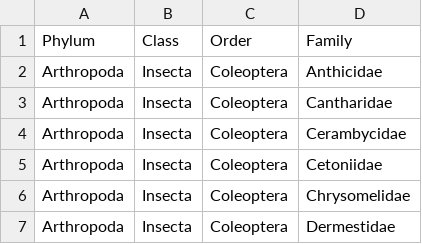
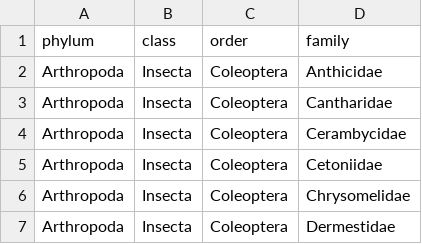
Before and after one commit to FabianDeister/Library_curation_BOLD, a TSV file: resources/pollinators_for_curation.tsv, drawn as a sheet; only a part is shown; removed rows and columns are numbered as before the commit, all else as after; the diff names each change by its address in the sheet, - before the commit and + after, or states it on an @@ line.

Commit message:
make headers lower case to match BCDM

```diff
--- a/resources/pollinators_for_curation.tsv
+++ b/resources/pollinators_for_curation.tsv
-row 1: Phylum | Class | Order | Family
+row 1: phylum | class | order | family
```
